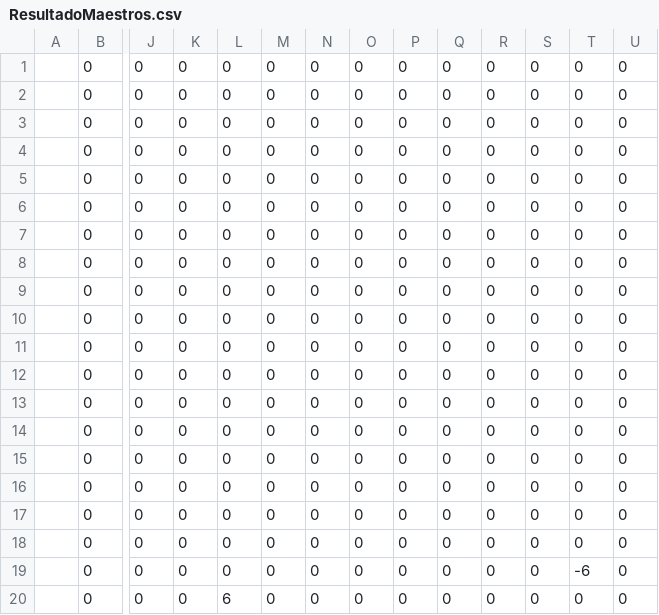
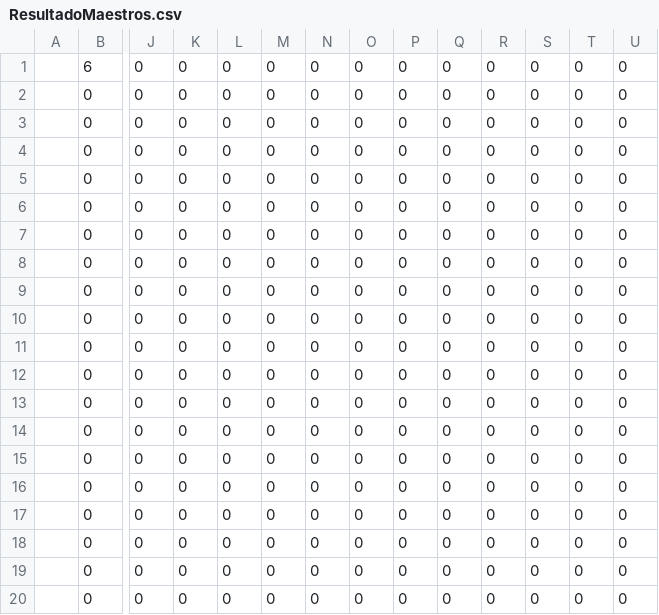
Before and after one commit to Greyluck/Tesoro, a CSV file: Boards/ResultadoMaestros.csv, drawn as a sheet; only a part is shown, gaps mark what is left out; removed rows and columns are numbered as before the commit, all else as after; rows hold the shown columns only; the diff names each change by its address in the sheet, - before the commit and + after, or states it on an @@ line.

```diff
--- a/Boards/ResultadoMaestros.csv
+++ b/Boards/ResultadoMaestros.csv
+row 1:  | 6 | 0 | 0 | 0 | 0 | 0 | 0 | 0 | 0 | 0 | 0 | 0 | 0
-T20: -6
+T20: 0
-row 20:  | 0 | 0 | 0 | 6 | 0 | 0 | 0 | 0 | 0 | 0 | 0 | 0 | 0
```
Also changed, not shown: Boards/Resultado1.csv, Boards/Resultado2.csv, 12 other files.
